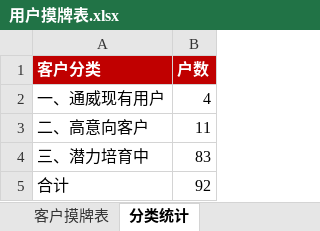
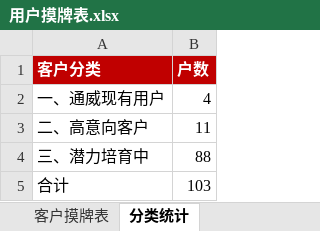
Before and after one commit to shengjunfu02-maker/my-brain, an Excel workbook: 数据/用户摸牌表.xlsx, sheet 分类统计, drawn as a sheet; values as stored, in another font and other column widths than the file's, no borders; the diff names each change by its address in the sheet, - before the commit and + after, or states it on an @@ line.

```diff
--- a/数据/用户摸牌表.xlsx (sheet 分类统计)
+++ b/数据/用户摸牌表.xlsx (sheet 分类统计)
-B4 (户数): 83
+B4 (户数): 88
-B5 (户数): 92
+B5 (户数): 103
```
Also changed, not shown: sheet 客户摸牌表.
